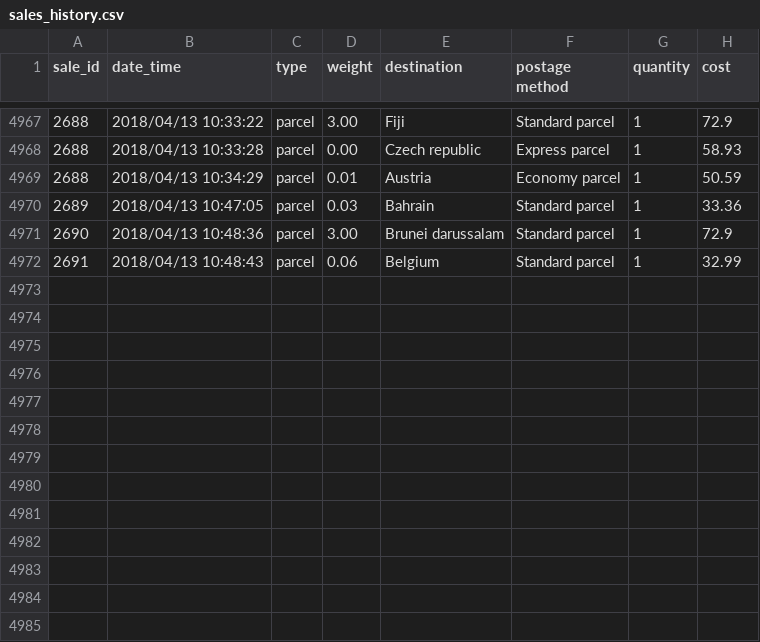
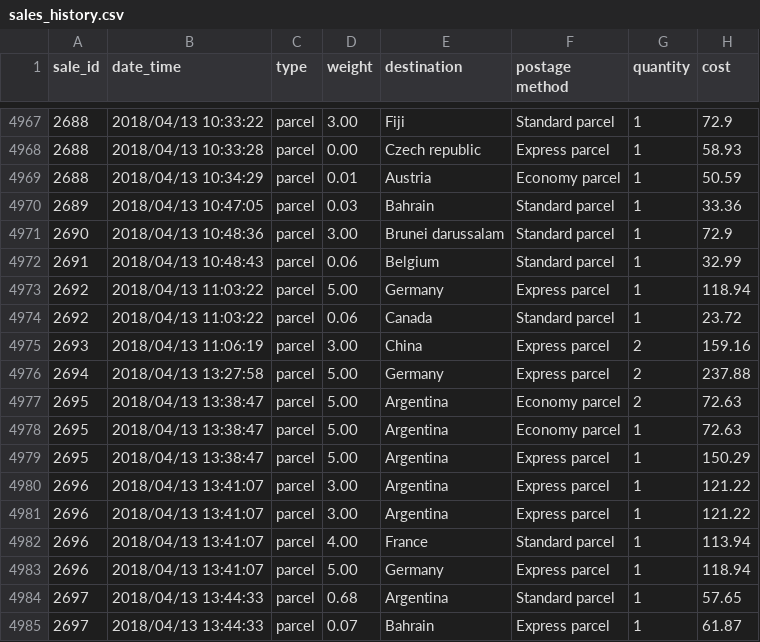
Before and after one commit to yury-alpha-sierra/UNI-Introduction-to-Python, a CSV file: data/sales_history.csv, drawn as a sheet; only a part is shown, gaps mark what is left out; the diff names each change by its address in the sheet, - before the commit and + after, or states it on an @@ line.

```diff
--- a/data/sales_history.csv
+++ b/data/sales_history.csv
+row 4973: 2692 | 2018/04/13 11:03:22 | parcel | 5.00 | Germany | Express parcel | 1 | 118.94
+row 4974: 2692 | 2018/04/13 11:03:22 | parcel | 0.06 | Canada | Standard parcel | 1 | 23.72
+row 4975: 2693 | 2018/04/13 11:06:19 | parcel | 3.00 | China | Express parcel | 2 | 159.16
+row 4976: 2694 | 2018/04/13 13:27:58 | parcel | 5.00 | Germany | Express parcel | 2 | 237.88
+row 4977: 2695 | 2018/04/13 13:38:47 | parcel | 5.00 | Argentina | Economy parcel | 2 | 72.63
+row 4978: 2695 | 2018/04/13 13:38:47 | parcel | 5.00 | Argentina | Economy parcel | 1 | 72.63
+row 4979: 2695 | 2018/04/13 13:38:47 | parcel | 5.00 | Argentina | Express parcel | 1 | 150.29
+row 4980: 2696 | 2018/04/13 13:41:07 | parcel | 3.00 | Argentina | Express parcel | 1 | 121.22
+row 4981: 2696 | 2018/04/13 13:41:07 | parcel | 3.00 | Argentina | Express parcel | 1 | 121.22
+row 4982: 2696 | 2018/04/13 13:41:07 | parcel | 4.00 | France | Standard parcel | 1 | 113.94
+row 4983: 2696 | 2018/04/13 13:41:07 | parcel | 5.00 | Germany | Express parcel | 1 | 118.94
+row 4984: 2697 | 2018/04/13 13:44:33 | parcel | 0.68 | Argentina | Standard parcel | 1 | 57.65
+row 4985: 2697 | 2018/04/13 13:44:33 | parcel | 0.07 | Bahrain | Express parcel | 1 | 61.87
```
Also changed, not shown: 3 other files.
